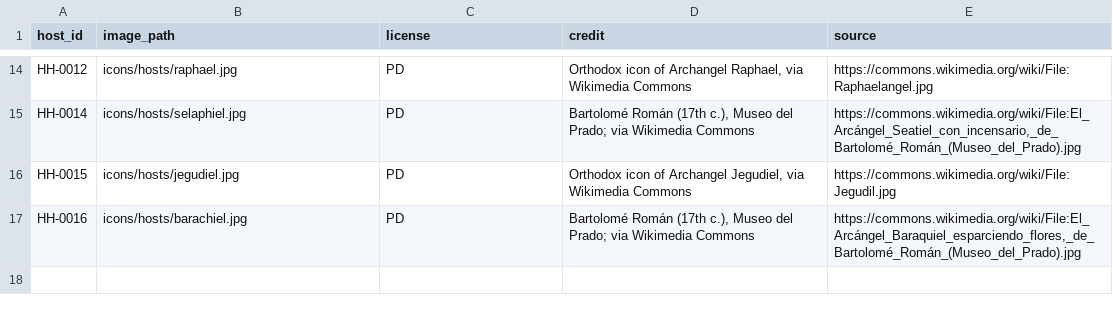
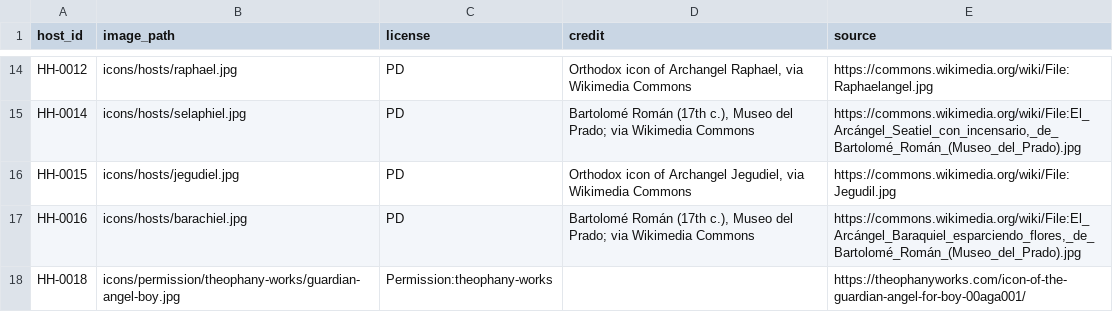
Before and after one commit to SimplyThomas/orthodox-saints, a CSV file: data/host_images.csv, drawn as a sheet; only a part is shown, gaps mark what is left out.

```diff
--- a/data/host_images.csv
+++ b/data/host_images.csv
@@ -17 +17,2 @@ HH-0015,icons/hosts/jegudiel.jpg,PD,"Orthodox icon of Archangel Jegudiel, via Wi
 HH-0016,icons/hosts/barachiel.jpg,PD,"Bartolomé Román (17th c.), Museo del Prado; via Wikimedia Commons","https://commons.wikimedia.org/wiki/File:El_Arcángel_Baraquiel_esparciendo_flores,_de_Bartolomé_Román_(Museo_del_Prado).jpg"
+HH-0018,icons/permission/theophany-works/guardian-angel-boy.jpg,Permission:theophany-works,,https://theophanyworks.com/icon-of-the-guardian-angel-for-boy-00aga001/
```
Also changed, not shown: data/host_depictions.csv, 12 other files.
